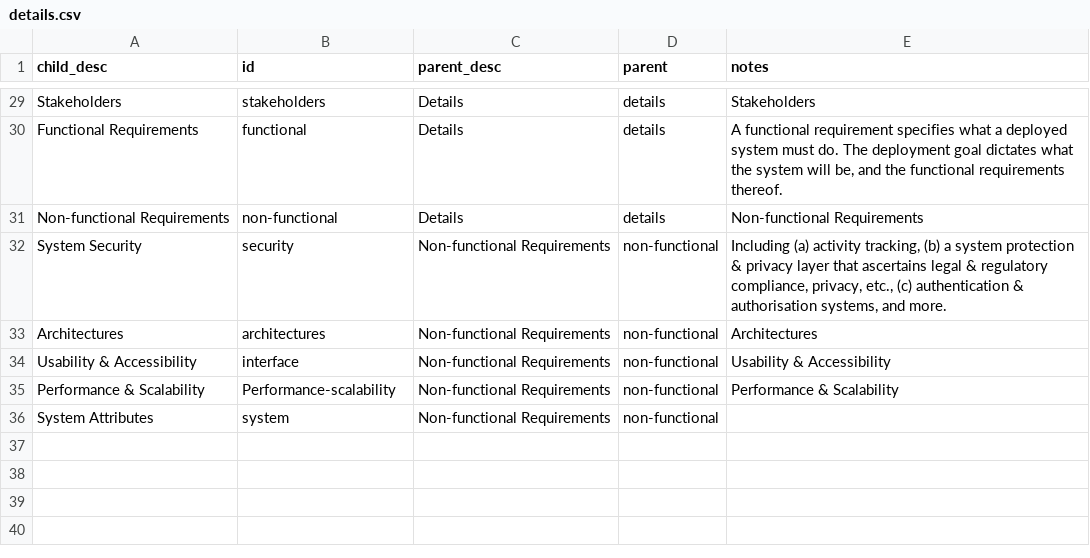
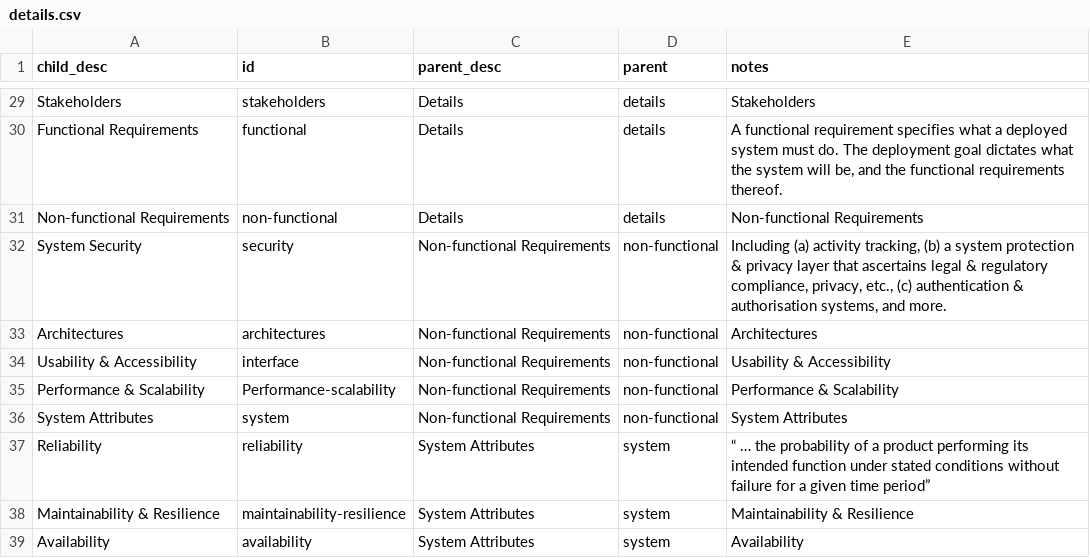
Before and after one commit to membranes/restructuring, a CSV file: data/details.csv, drawn as a sheet; only a part is shown, gaps mark what is left out.

Commit message:
Update data/details.csv

```diff
--- a/data/details.csv
+++ b/data/details.csv
@@ -35,2 +35,5 @@
 "Performance & Scalability","Performance-scalability","Non-functional Requirements","non-functional","Performance & Scalability"
-"System Attributes","system","Non-functional Requirements","non-functional",
+"System Attributes","system","Non-functional Requirements","non-functional","System Attributes"
+"Reliability","reliability","System Attributes","system","“ … the probability of a product performing its intended function under stated conditions without failure for a given time period”"
+"Maintainability & Resilience","maintainability-resilience","System Attributes","system","Maintainability & Resilience"
+"Availability","availability","System Attributes","system","Availability"
```
